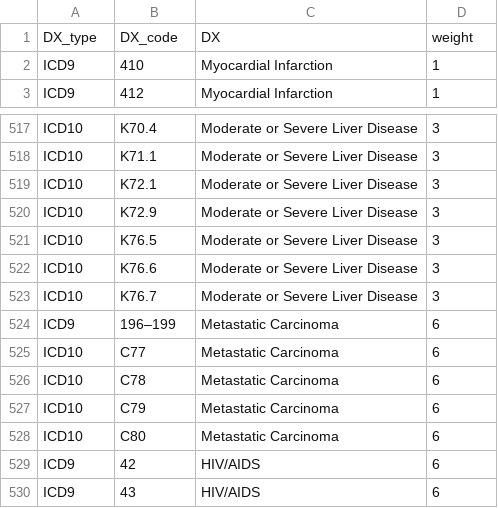
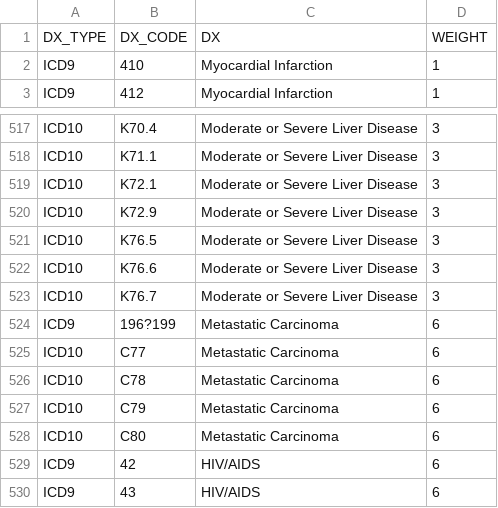
Before and after one commit to sxinger/Clinical_Action_KD, a CSV file: Sepsis_Bundle/src/charlson_ICD.csv, drawn as a sheet; only a part is shown, gaps mark what is left out; removed rows and columns are numbered as before the commit, all else as after; the diff names each change by its address in the sheet, - before the commit and + after, or states it on an @@ line.

```diff
--- a/Sepsis_Bundle/src/charlson_ICD.csv
+++ b/Sepsis_Bundle/src/charlson_ICD.csv
-row 1: DX_type | DX_code | DX | weight
+row 1: DX_TYPE | DX_CODE | DX | WEIGHT
-B524: 196–199
+B524: 196?199
```
Also changed, not shown: Sepsis_Bundle/src/chronic_ICD.csv, 16 other files.
